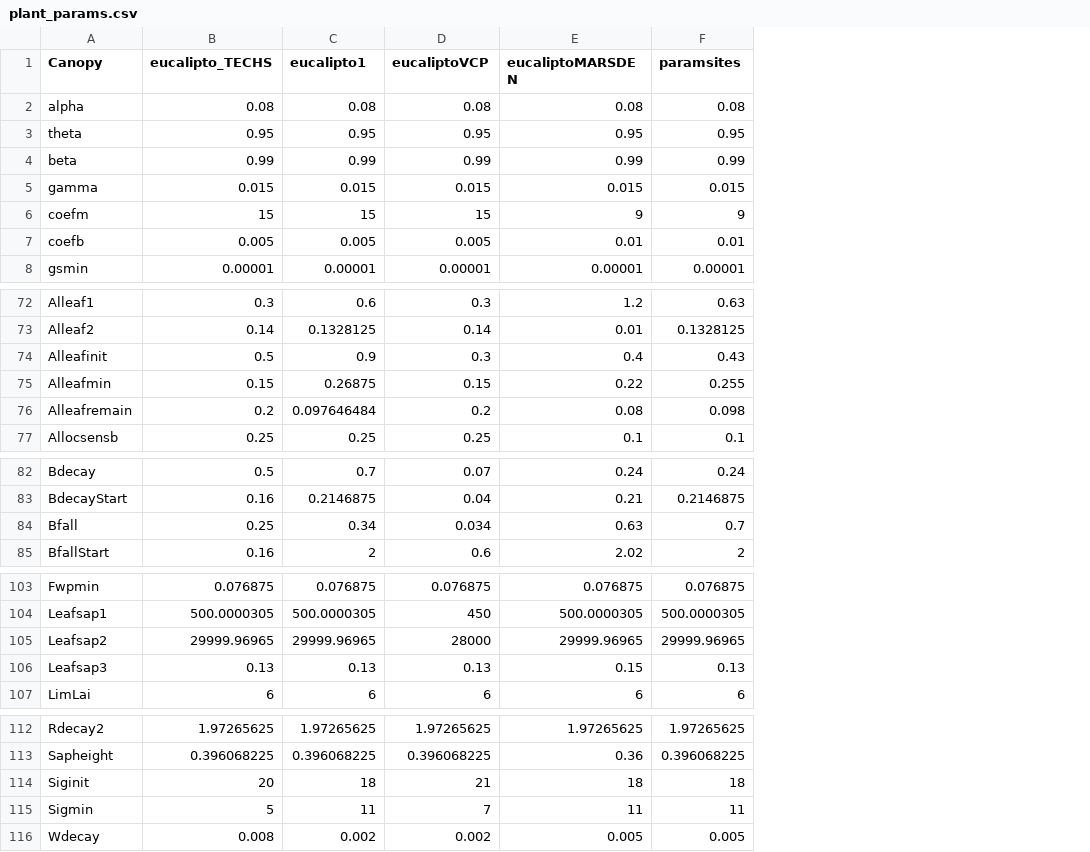
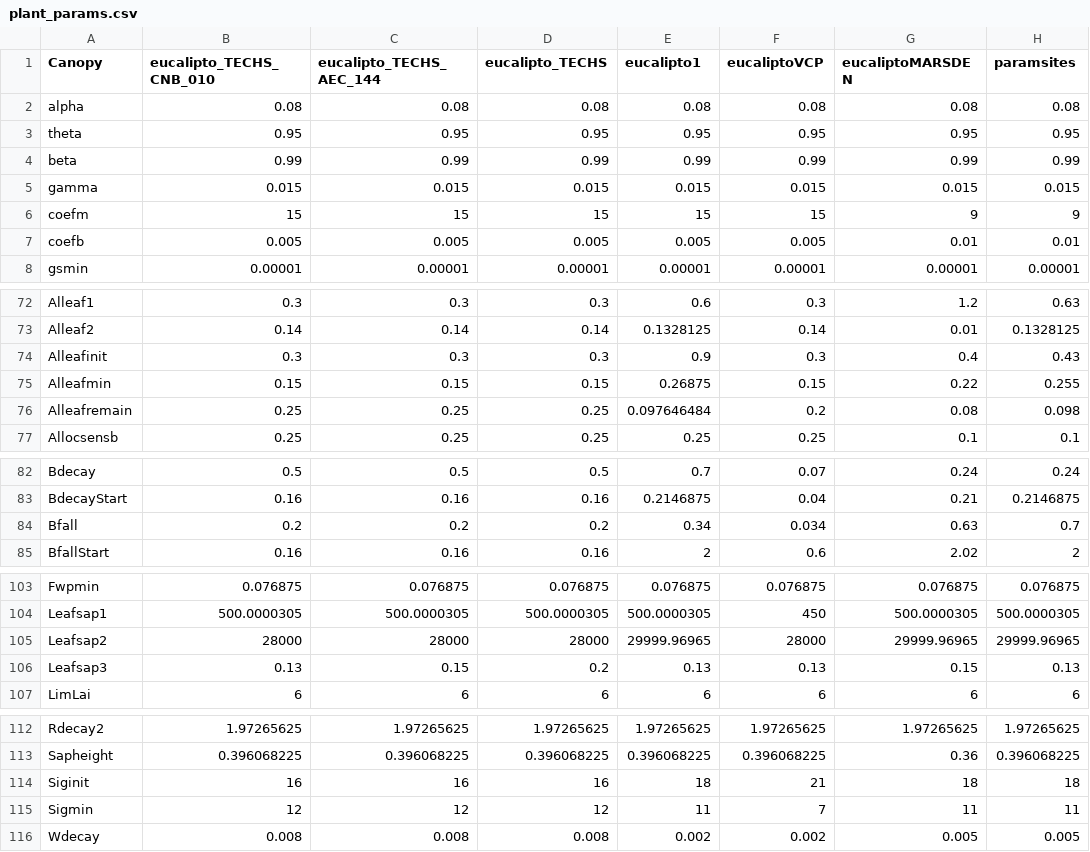
Before and after one commit to JBortolucci/ECOSMOS, a CSV file: inst/plant_params.csv, drawn as a sheet; only a part is shown, gaps mark what is left out; addresses are those after the commit; the diff covers the shown part only; the diff names each change by its address in the sheet, - before the commit and + after, or states it on an @@ line.

```diff
--- a/inst/plant_params.csv
+++ b/inst/plant_params.csv
+column B (eucalipto_TECHS_CNB_010), rows 2-8: 0.08 | 0.95 | 0.99 | 0.015 | 15 | 0.005 | 0.00001; rows 72-77: 0.3 | 0.14 | 0.3 | 0.15 | 0.25 | 0.25; rows 82-85: 0.5 | 0.16 | 0.2 | 0.16; rows 103-107: 0.076875 | 500.0000305 | 28000 | 0.13 | 6; rows 112-116: 1.97265625 | 0.396068225 | 16 | 12 | 0.008
+column C (eucalipto_TECHS_AEC_144), rows 2-8: 0.08 | 0.95 | 0.99 | 0.015 | 15 | 0.005 | 0.00001; rows 72-77: 0.3 | 0.14 | 0.3 | 0.15 | 0.25 | 0.25; rows 82-85: 0.5 | 0.16 | 0.2 | 0.16; rows 103-107: 0.076875 | 500.0000305 | 28000 | 0.15 | 6; rows 112-116: 1.97265625 | 0.396068225 | 16 | 12 | 0.008
-D74 (eucalipto_TECHS): 0.5
+D74 (eucalipto_TECHS): 0.3
-D76 (eucalipto_TECHS): 0.2
+D76 (eucalipto_TECHS): 0.25
-D84 (eucalipto_TECHS): 0.25
+D84 (eucalipto_TECHS): 0.2
-D105 (eucalipto_TECHS): 29999.96965
+D105 (eucalipto_TECHS): 28000
-D106 (eucalipto_TECHS): 0.13
+D106 (eucalipto_TECHS): 0.2
-D114 (eucalipto_TECHS): 20
+D114 (eucalipto_TECHS): 16
-D115 (eucalipto_TECHS): 5
+D115 (eucalipto_TECHS): 12
```
Also changed, not shown: 1 edited cell elsewhere in this file, inst/Template_Simulation_Control_ECOSMOS.csv.
